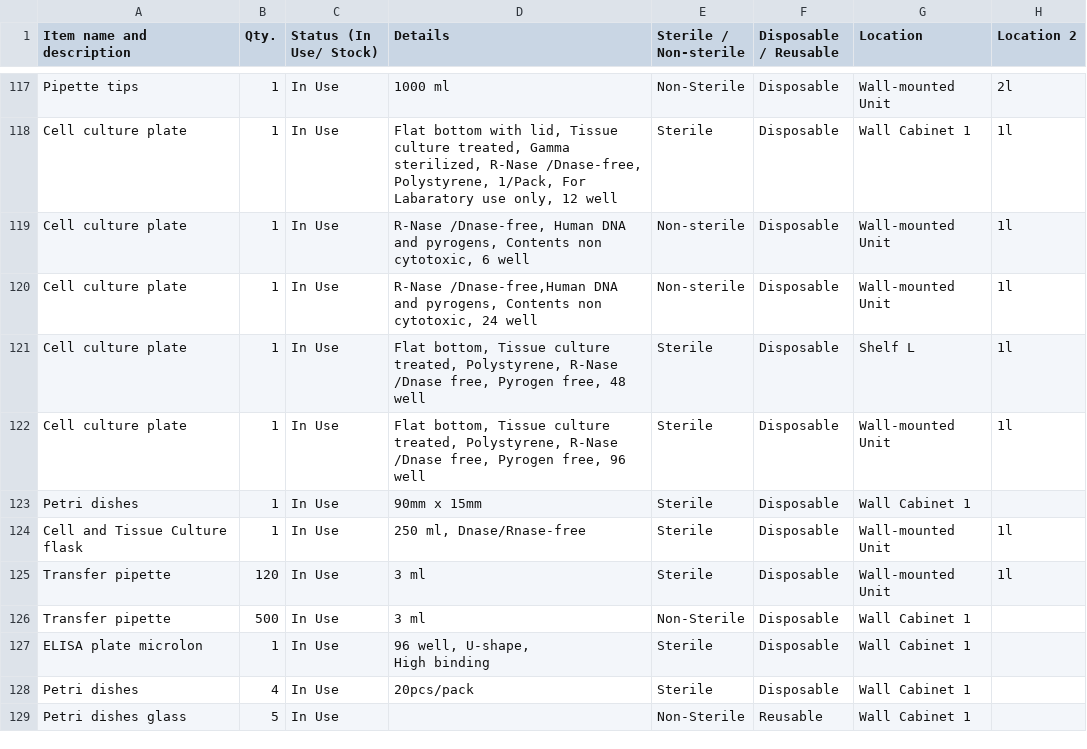
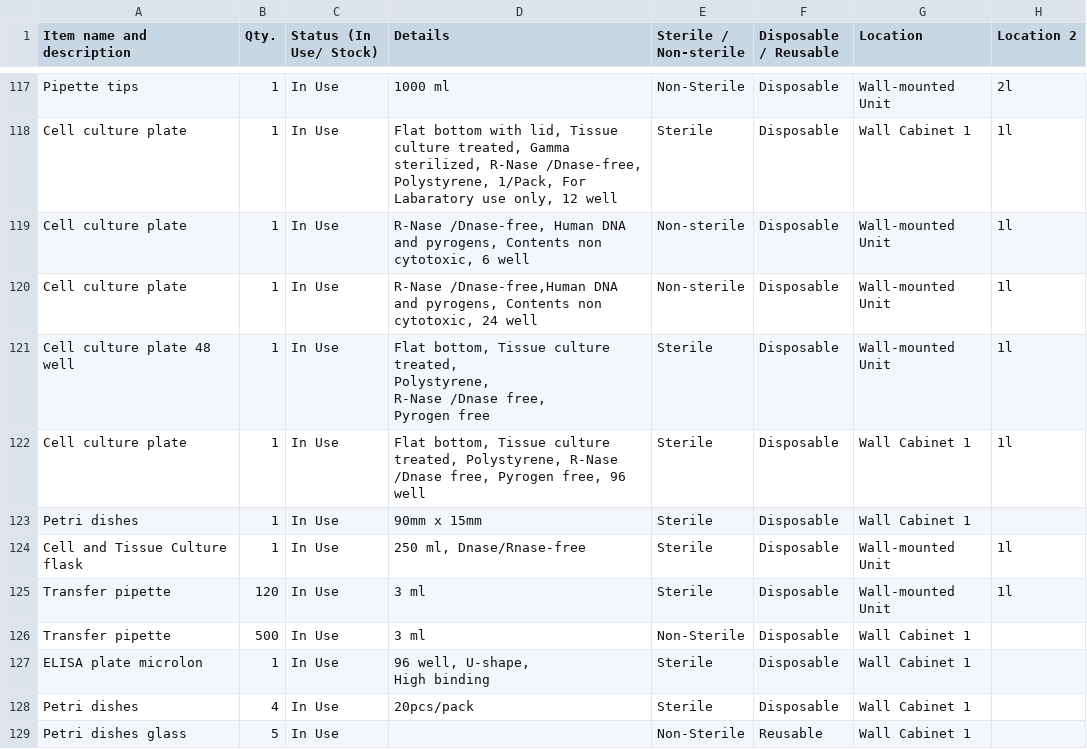
Before and after one commit to mane-poghosyan/lab-inventory, a CSV file: data.csv, drawn as a sheet; only a part is shown, gaps mark what is left out.

Commit message:
Update inventory via Admin panel

```diff
--- a/data.csv
+++ b/data.csv
@@ -120,4 +120,7 @@ Item name and description,Qty.,Status (In Use/ Stock),Details,Sterile / Non-ster
 "Cell culture plate",1,"In Use","R-Nase /Dnase-free,Human DNA and pyrogens, Contents non cytotoxic,  24 well","Non-sterile","Disposable","Wall-mounted Unit","1l"
-"Cell culture plate",1,"In Use","Flat bottom, Tissue culture treated, Polystyrene, R-Nase /Dnase free, Pyrogen free,  48 well","Sterile","Disposable","Shelf L","1l"
-"Cell culture plate",1,"In Use","Flat bottom, Tissue culture treated, Polystyrene, R-Nase /Dnase free, Pyrogen free, 96 well","Sterile","Disposable","Wall-mounted Unit","1l"
+"Cell culture plate 48 well",1,"In Use","Flat bottom, Tissue culture treated,
+Polystyrene,
+R-Nase /Dnase free,
+Pyrogen free","Sterile","Disposable","Wall-mounted Unit","1l"
+"Cell culture plate",1,"In Use","Flat bottom, Tissue culture treated, Polystyrene, R-Nase /Dnase free, Pyrogen free, 96 well","Sterile","Disposable","Wall Cabinet 1","1l"
 "Petri dishes",1,"In Use","90mm x 15mm","Sterile","Disposable","Wall Cabinet 1",""
```
